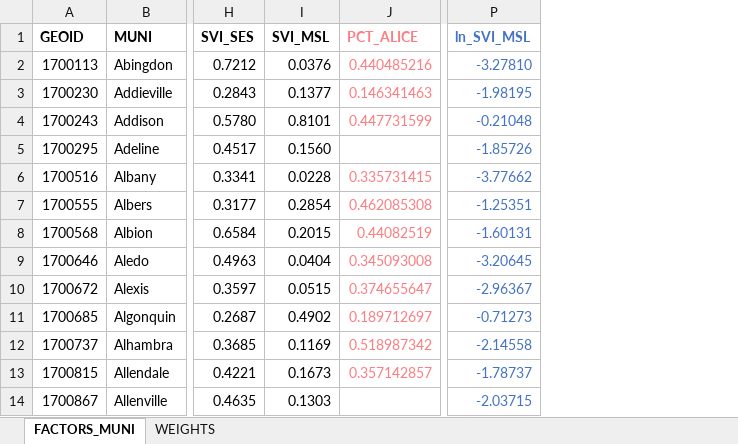
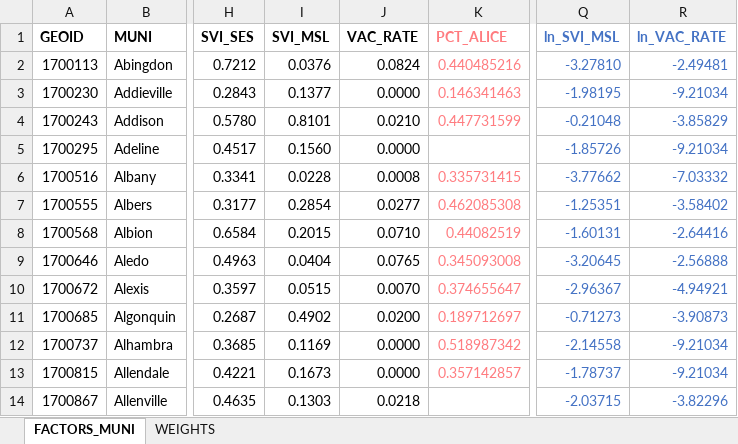
Before and after one commit to CMAP-REPOS/community-cohort-tool, an Excel workbook: input/municipality_need_inputs.xlsx, sheet FACTORS_MUNI, drawn as a sheet; only a part is shown, gaps mark what is left out; values as stored, in another font and other column widths than the file's, no borders; the diff names each change by its address in the sheet, - before the commit and + after, or states it on an @@ line.

Commit message:
Added more potential factors for evaluation

```diff
--- a/input/municipality_need_inputs.xlsx (sheet FACTORS_MUNI)
+++ b/input/municipality_need_inputs.xlsx (sheet FACTORS_MUNI)
+column J (VAC_RATE), rows 2-14: 0.0824 | 0.0000 | 0.0210 | 0.0000 | 0.0008 | 0.0277 | 0.0710 | 0.0765 | 0.0070 | 0.0200 | 0.0000 | 0.0000 | 0.0218
+column R (ln_VAC_RATE), rows 2-14: -2.49481 | -9.21034 | -3.85829 | -9.21034 | -7.03332 | -3.58402 | -2.64416 | -2.56888 | -4.94921 | -3.90873 | -9.21034 | -9.21034 | -3.82296
```
Also changed, not shown: sheet WEIGHTS, formulas that keep their value.
